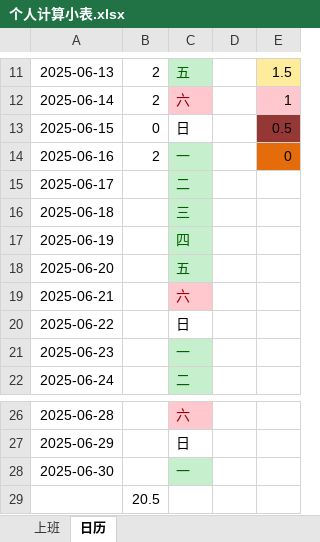
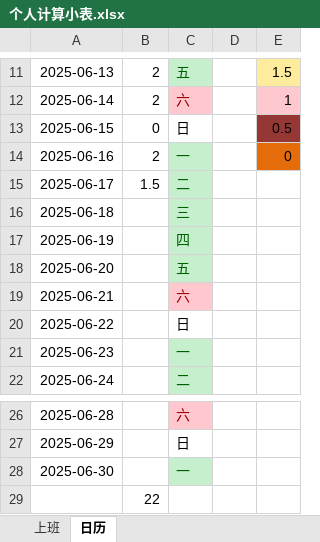
Before and after one commit to dp-dhl/test, an Excel workbook: 个人计算小表.xlsx, sheet 日历, drawn as a sheet; only a part is shown, gaps mark what is left out; values as stored, in another font and other column widths than the file's, no borders; the diff names each change by its address in the sheet, - before the commit and + after, or states it on an @@ line.

```diff
--- a/个人计算小表.xlsx (sheet 日历)
+++ b/个人计算小表.xlsx (sheet 日历)
-B15: (empty)
+B15: 1.5
-B29: 20.5
+B29: 22
```
Also changed, not shown: 1 other file.
